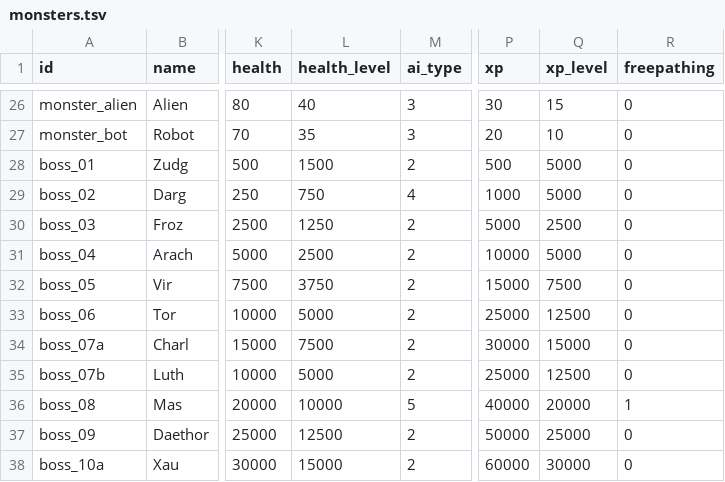
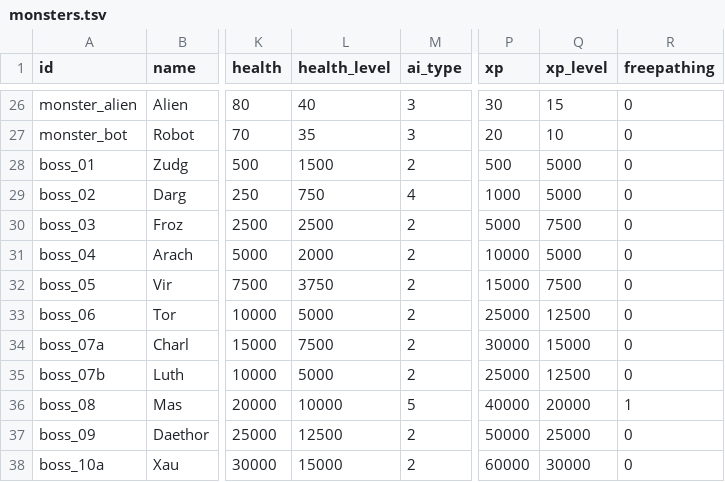
Before and after one commit to ololoken/emptyclip, a TSV file: assets/source/stats/monsters.tsv, drawn as a sheet; only a part is shown, gaps mark what is left out; the diff names each change by its address in the sheet, - before the commit and + after, or states it on an @@ line.

Commit message:
boss update

```diff
--- a/assets/source/stats/monsters.tsv
+++ b/assets/source/stats/monsters.tsv
-L30 (health_level): 1250
+L30 (health_level): 2500
-Q30 (xp_level): 2500
+Q30 (xp_level): 7500
-L31 (health_level): 2500
+L31 (health_level): 2000
```
